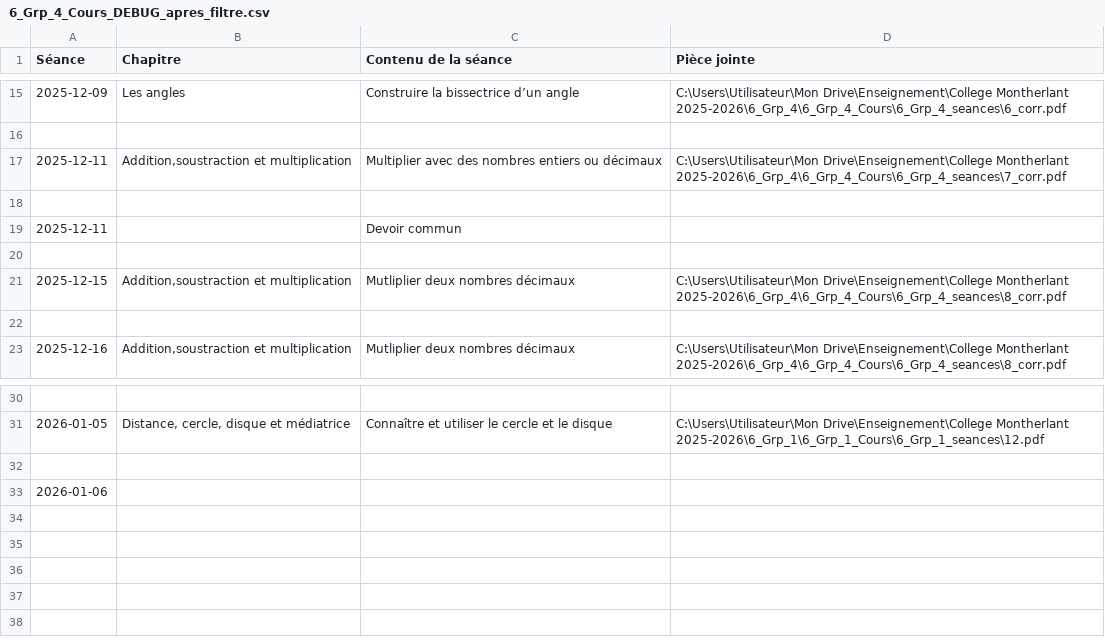
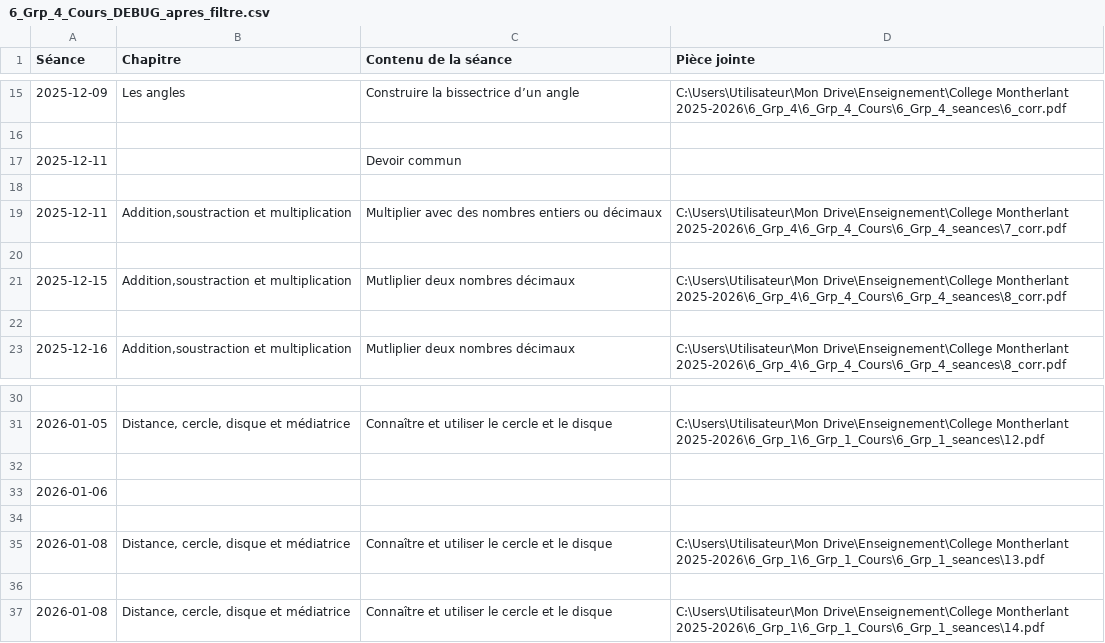
Before and after one commit to EnseignementMath/cours-de-maths, a CSV file: docs/progressions/College Montherlant 2025-2026/6_Grp_4_Cours_DEBUG_apres_filtre.csv, drawn as a sheet; only a part is shown, gaps mark what is left out.

Commit message:
auto: maj progressions + index + pièces jointes (2026-01-08 07:32:58)

```diff
--- a/docs/progressions/College Montherlant 2025-2026/6_Grp_4_Cours_DEBUG_apres_filtre.csv
+++ b/docs/progressions/College Montherlant 2025-2026/6_Grp_4_Cours_DEBUG_apres_filtre.csv
@@ -16,5 +16,5 @@ Séance,Chapitre,Contenu de la séance,Pièce jointe
 
+2025-12-11,,Devoir commun,
+
 2025-12-11,"Addition,soustraction et multiplication",Multiplier avec des nombres entiers ou décimaux,C:\Users\Utilisateur\Mon Drive\Enseignement\College Montherlant 2025-2026\6_Grp_4\6_Grp_4_Cours\6_Grp_4_seances\7_corr.pdf
-
-2025-12-11,,Devoir commun,
 
@@ -33 +33,5 @@ Séance,Chapitre,Contenu de la séance,Pièce jointe
 2026-01-06,,,
+
+2026-01-08,"Distance, cercle, disque et médiatrice",Connaître et utiliser le cercle et le disque,C:\Users\Utilisateur\Mon Drive\Enseignement\College Montherlant 2025-2026\6_Grp_1\6_Grp_1_Cours\6_Grp_1_seances\13.pdf
+
+2026-01-08,"Distance, cercle, disque et médiatrice",Connaître et utiliser le cercle et le disque,C:\Users\Utilisateur\Mon Drive\Enseignement\College Montherlant 2025-2026\6_Grp_1\6_Grp_1_Cours\6_Grp_1_seances\14.pdf
```
Also changed, not shown: docs/progressions/College Montherlant 2025-2026/4_Grp_3_Cours_DEBUG_apres_filtre.csv, docs/progressions/College Montherlant 2025-2026/5_Grp_1_Cours_DEBUG_apres_filtre.csv, 12 other files.
